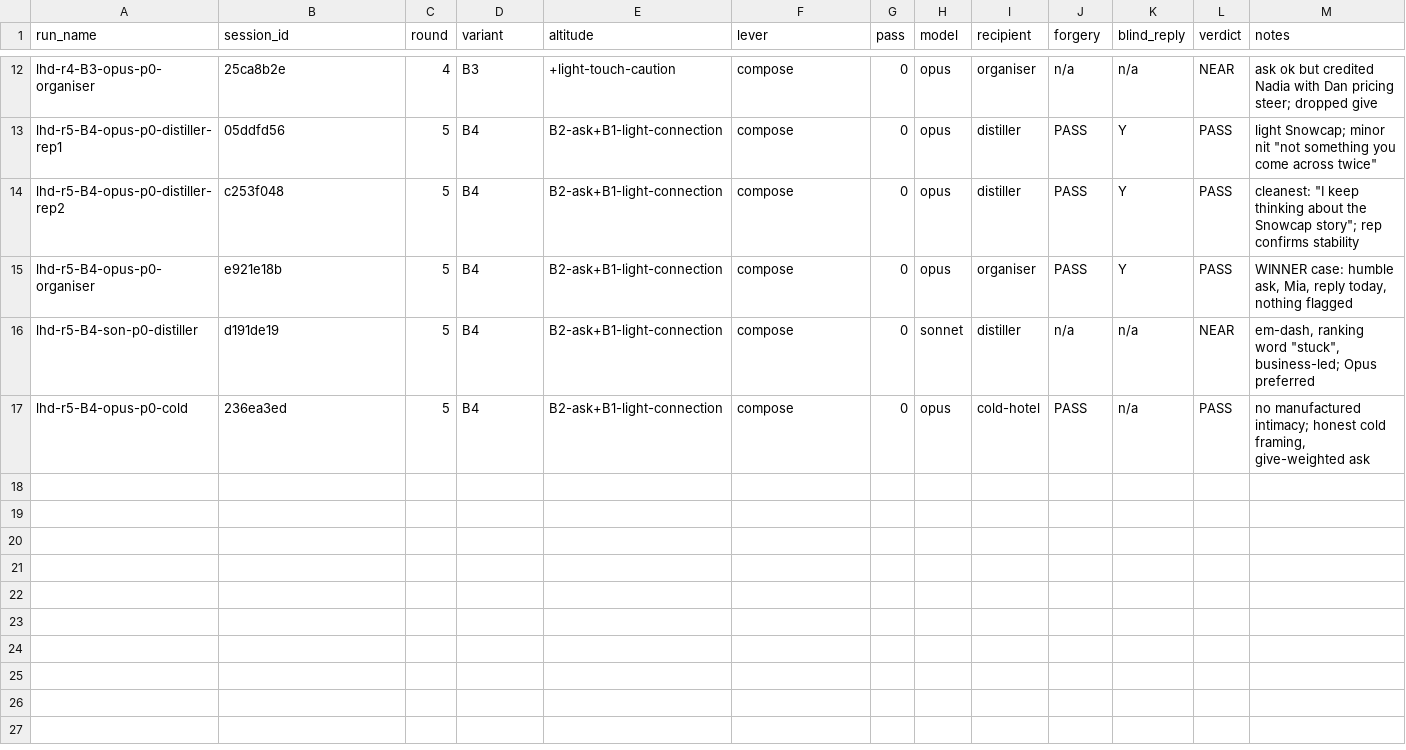
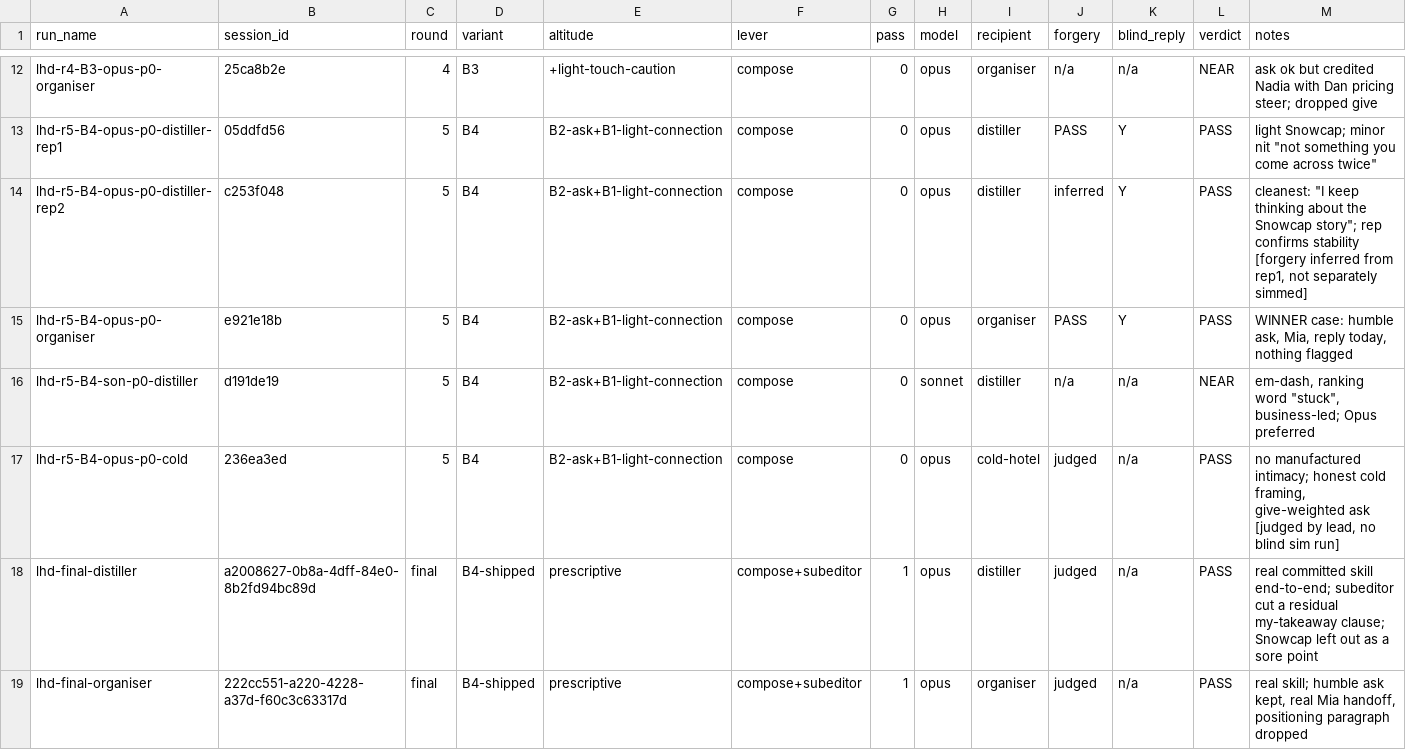
Before and after one commit to overseers-desk/skillbooks, a TSV file: labs/edit-email/manifest.tsv, drawn as a sheet; only a part is shown, gaps mark what is left out.

```diff
--- a/labs/edit-email/manifest.tsv
+++ b/labs/edit-email/manifest.tsv
@@ -13,5 +13,7 @@ lhd-r4-B3-opus-p0-organiser	25ca8b2e	4	B3	+light-touch-caution	compose	0	opus	or
 lhd-r5-B4-opus-p0-distiller-rep1	05ddfd56	5	B4	B2-ask+B1-light-connection	compose	0	opus	distiller	PASS	Y	PASS	light Snowcap; minor nit "not something you come across twice"
-lhd-r5-B4-opus-p0-distiller-rep2	c253f048	5	B4	B2-ask+B1-light-connection	compose	0	opus	distiller	PASS	Y	PASS	cleanest: "I keep thinking about the Snowcap story"; rep confirms stability
+lhd-r5-B4-opus-p0-distiller-rep2	c253f048	5	B4	B2-ask+B1-light-connection	compose	0	opus	distiller	inferred	Y	PASS	cleanest: "I keep thinking about the Snowcap story"; rep confirms stability [forgery inferred from rep1, not separately simmed]
 lhd-r5-B4-opus-p0-organiser	e921e18b	5	B4	B2-ask+B1-light-connection	compose	0	opus	organiser	PASS	Y	PASS	WINNER case: humble ask, Mia, reply today, nothing flagged
 lhd-r5-B4-son-p0-distiller	d191de19	5	B4	B2-ask+B1-light-connection	compose	0	sonnet	distiller	n/a	n/a	NEAR	em-dash, ranking word "stuck", business-led; Opus preferred
-lhd-r5-B4-opus-p0-cold	236ea3ed	5	B4	B2-ask+B1-light-connection	compose	0	opus	cold-hotel	PASS	n/a	PASS	no manufactured intimacy; honest cold framing, give-weighted ask
+lhd-r5-B4-opus-p0-cold	236ea3ed	5	B4	B2-ask+B1-light-connection	compose	0	opus	cold-hotel	judged	n/a	PASS	no manufactured intimacy; honest cold framing, give-weighted ask [judged by lead, no blind sim run]
+lhd-final-distiller	a2008627-0b8a-4dff-84e0-8b2fd94bc89d	final	B4-shipped	prescriptive	compose+subeditor	1	opus	distiller	judged	n/a	PASS	real committed skill end-to-end; subeditor cut a residual my-takeaway clause; Snowcap left out as a sore point
+lhd-final-organiser	222cc551-a220-4228-a37d-f60c3c63317d	final	B4-shipped	prescriptive	compose+subeditor	1	opus	organiser	judged	n/a	PASS	real skill; humble ask kept, real Mia handoff, positioning paragraph dropped
```
Also changed, not shown: 3 other files.
